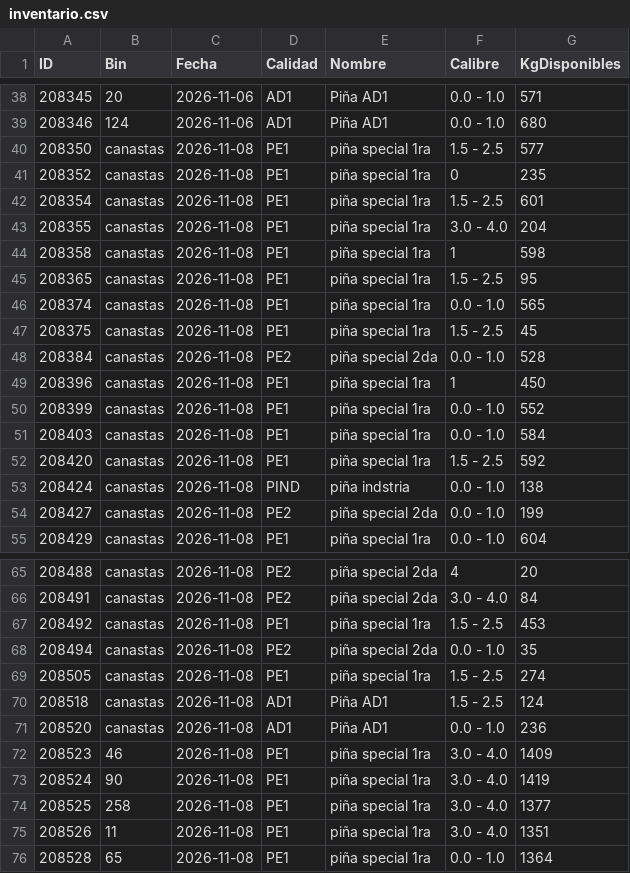
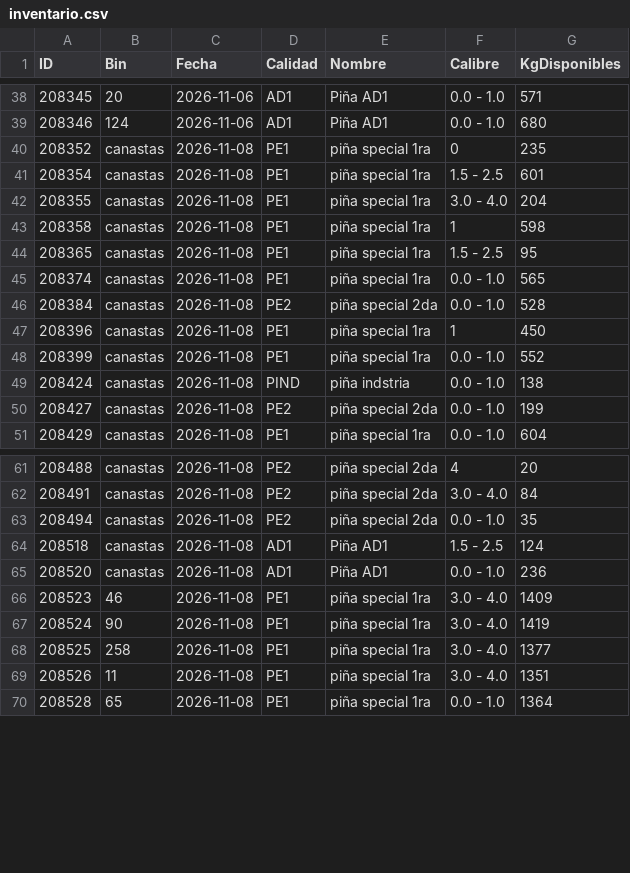
Before and after one commit to logisticaguapa-arch/inventario-fruta, a CSV file: inventario.csv, drawn as a sheet; only a part is shown, gaps mark what is left out; the diff names each change by its address in the sheet, - before the commit and + after, or states it on an @@ line.

```diff
--- a/inventario.csv
+++ b/inventario.csv
-row 40: 208350 | canastas | 2026-11-08 | PE1 | piña special 1ra | 1.5 - 2.5 | 577
-row 47: 208375 | canastas | 2026-11-08 | PE1 | piña special 1ra | 1.5 - 2.5 | 45
-row 51: 208403 | canastas | 2026-11-08 | PE1 | piña special 1ra | 0.0 - 1.0 | 584
-row 52: 208420 | canastas | 2026-11-08 | PE1 | piña special 1ra | 1.5 - 2.5 | 592
-row 67: 208492 | canastas | 2026-11-08 | PE1 | piña special 1ra | 1.5 - 2.5 | 453
-row 69: 208505 | canastas | 2026-11-08 | PE1 | piña special 1ra | 1.5 - 2.5 | 274
```
Also changed, not shown: 1 other file.
